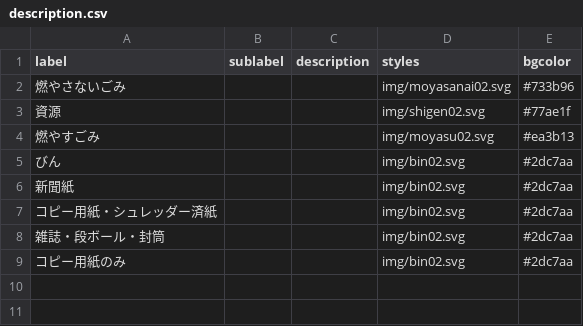
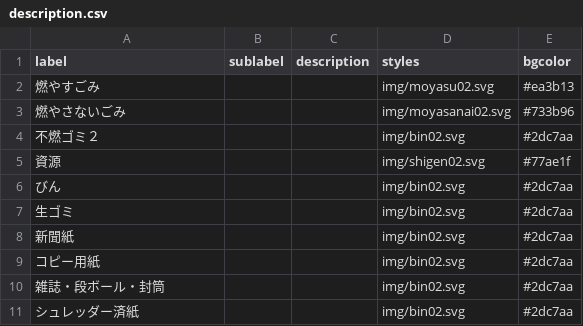
Before and after one commit to ouropendata/5374, a CSV file: data/description.csv, drawn as a sheet.

Commit message:
Update description.csv

```diff
--- a/data/description.csv
+++ b/data/description.csv
@@ -1,9 +1,11 @@
 label,sublabel,description,styles,bgcolor
+燃やすごみ,,,img/moyasu02.svg,#ea3b13
 燃やさないごみ,,,img/moyasanai02.svg,#733b96
+不燃ゴミ２,,,img/bin02.svg,#2dc7aa
 資源,,,img/shigen02.svg,#77ae1f
-燃やすごみ,,,img/moyasu02.svg,#ea3b13
 びん,,,img/bin02.svg,#2dc7aa
+生ゴミ,,,img/bin02.svg,#2dc7aa
 新聞紙,,,img/bin02.svg,#2dc7aa
-コピー用紙・シュレッダー済紙,,,img/bin02.svg,#2dc7aa
+コピー用紙,,,img/bin02.svg,#2dc7aa
 雑誌・段ボール・封筒,,,img/bin02.svg,#2dc7aa
-コピー用紙のみ,,,img/bin02.svg,#2dc7aa
+シュレッダー済紙,,,img/bin02.svg,#2dc7aa
```
